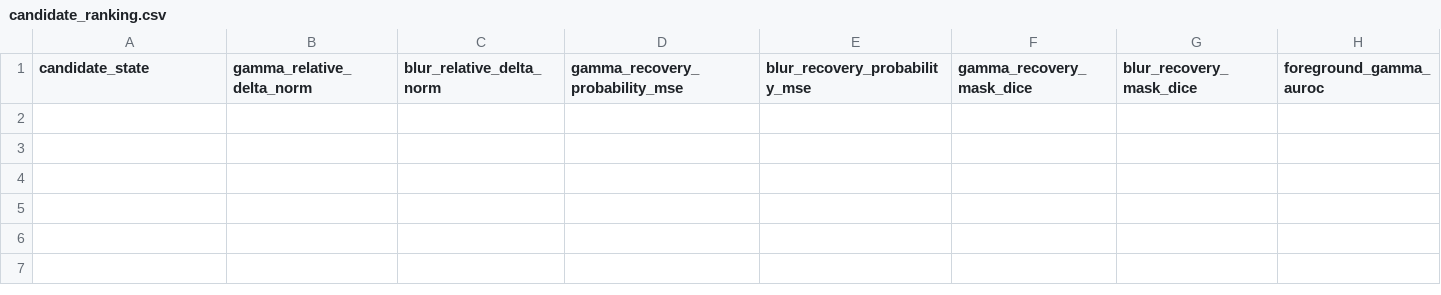
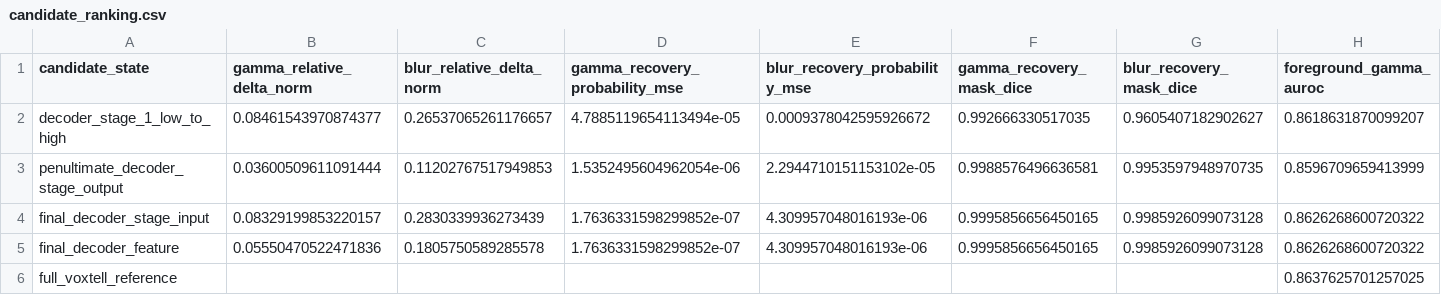
Before and after one commit to zhaoyue111-zz/VLS, a CSV file: outputs/v9_0_world_state_selection_audit/candidate_ranking.csv, drawn as a sheet; only a part is shown; rows hold the shown columns only; the diff names each change by its address in the sheet, - before the commit and + after, or states it on an @@ line.

```diff
--- a/outputs/v9_0_world_state_selection_audit/candidate_ranking.csv
+++ b/outputs/v9_0_world_state_selection_audit/candidate_ranking.csv
+row 2: decoder_stage_1_low_to_high | 0.08461543970874377 | 0.26537065261176657 | 4.7885119654113494e-05 | 0.0009378042595926672 | 0.992666330517035 | 0.9605407182902627 | 0.8618631870099207
+row 3: penultimate_decoder_stage_output | 0.03600509611091444 | 0.11202767517949853 | 1.5352495604962054e-06 | 2.2944710151153102e-05 | 0.9988576496636581 | 0.9953597948970735 | 0.8596709659413999
+row 4: final_decoder_stage_input | 0.08329199853220157 | 0.2830339936273439 | 1.7636331598299852e-07 | 4.309957048016193e-06 | 0.9995856656450165 | 0.9985926099073128 | 0.8626268600720322
+row 5: final_decoder_feature | 0.05550470522471836 | 0.1805750589285578 | 1.7636331598299852e-07 | 4.309957048016193e-06 | 0.9995856656450165 | 0.9985926099073128 | 0.8626268600720322
+row 6: full_voxtell_reference |  |  |  |  |  |  | 0.8637625701257025
```
Also changed, not shown: 7 other files.
